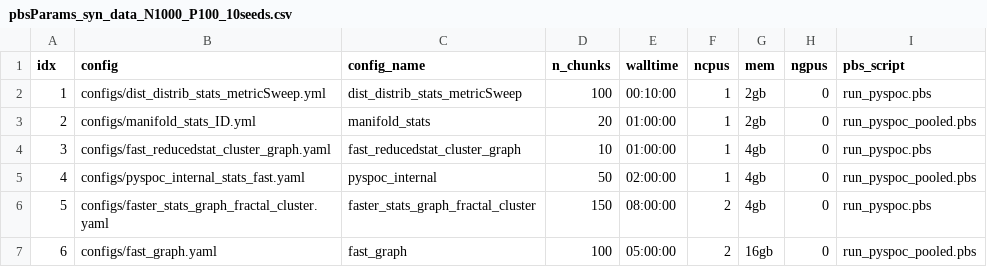
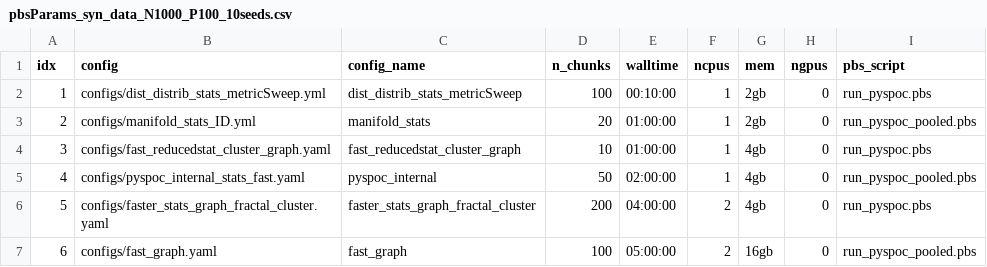
Before and after one commit to cosmicbhejafry/py-spoc, a CSV file: working_analyses/hjResearch_2025/hpc_pyspoc_scripts/pbs_qsub_scripts/resource_files/pbsParams_syn_data_N1000_P100_10seeds.csv, drawn as a sheet.

Commit message:
mod configs, add timeout to POOL, base analysis on tk

```diff
--- a/working_analyses/hjResearch_2025/hpc_pyspoc_scripts/pbs_qsub_scripts/resource_files/pbsParams_syn_data_N1000_P100_10seeds.csv
+++ b/working_analyses/hjResearch_2025/hpc_pyspoc_scripts/pbs_qsub_scripts/resource_files/pbsParams_syn_data_N1000_P100_10seeds.csv
@@ -5,3 +5,3 @@ idx,config,config_name,n_chunks,walltime,ncpus,mem,ngpus,pbs_script
 4,configs/pyspoc_internal_stats_fast.yaml,pyspoc_internal,50,02:00:00,1,4gb,0,run_pyspoc_pooled.pbs
-5,configs/faster_stats_graph_fractal_cluster.yaml,faster_stats_graph_fractal_cluster,150,08:00:00,2,4gb,0,run_pyspoc.pbs
+5,configs/faster_stats_graph_fractal_cluster.yaml,faster_stats_graph_fractal_cluster,200,04:00:00,2,4gb,0,run_pyspoc.pbs
 6,configs/fast_graph.yaml,fast_graph,100,05:00:00,2,16gb,0,run_pyspoc_pooled.pbs
```
Also changed, not shown: 10 other files.
